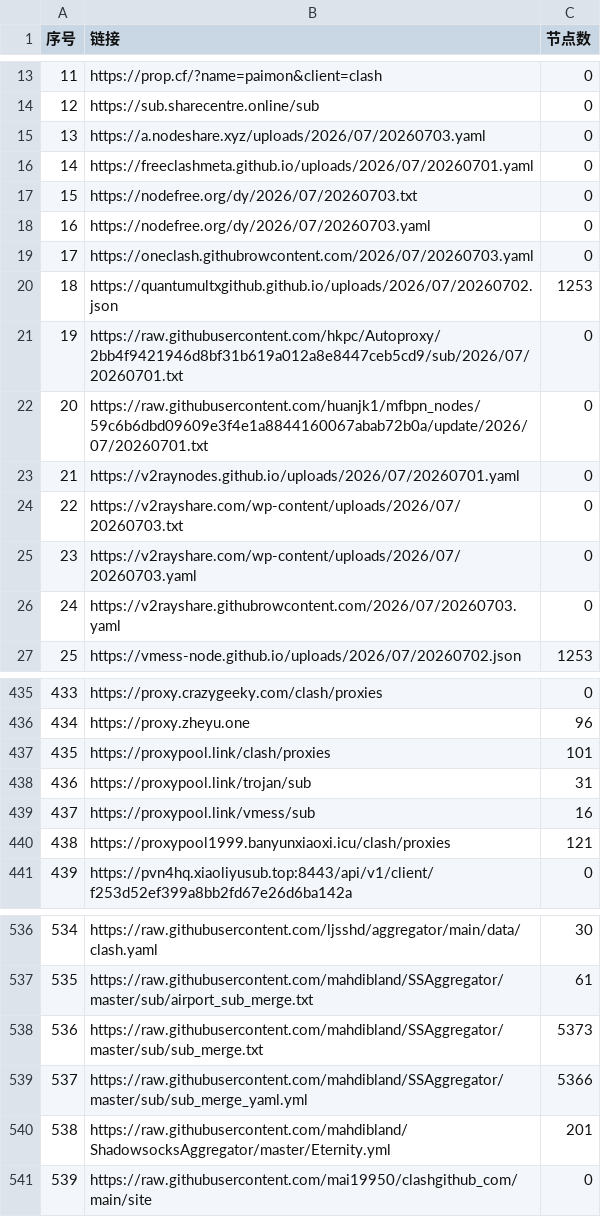
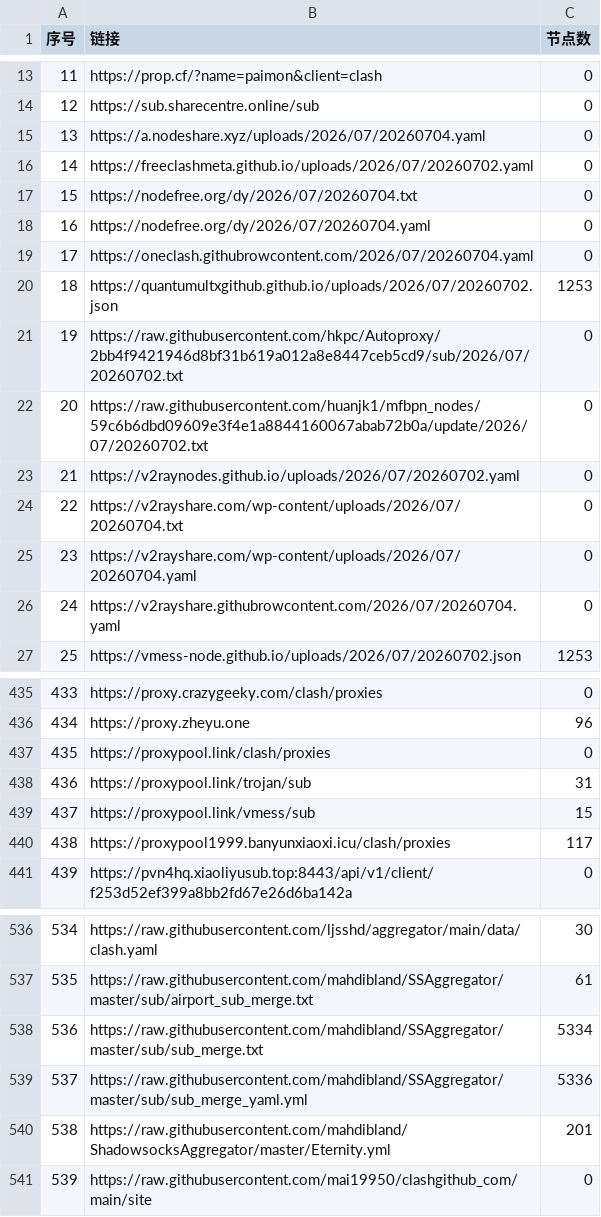
Before and after one commit to x-isd/pachong-tom, a CSV file: list_result.csv, drawn as a sheet; only a part is shown, gaps mark what is left out; the diff covers the shown part only.

```diff
--- a/list_result.csv
+++ b/list_result.csv
@@ -14,14 +14,14 @@
 12, https://sub.sharecentre.online/sub,0
-13,https://a.nodeshare.xyz/uploads/2026/07/20260703.yaml,0
-14,https://freeclashmeta.github.io/uploads/2026/07/20260701.yaml,0
-15,https://nodefree.org/dy/2026/07/20260703.txt,0
-16,https://nodefree.org/dy/2026/07/20260703.yaml,0
-17,https://oneclash.githubrowcontent.com/2026/07/20260703.yaml,0
+13,https://a.nodeshare.xyz/uploads/2026/07/20260704.yaml,0
+14,https://freeclashmeta.github.io/uploads/2026/07/20260702.yaml,0
+15,https://nodefree.org/dy/2026/07/20260704.txt,0
+16,https://nodefree.org/dy/2026/07/20260704.yaml,0
+17,https://oneclash.githubrowcontent.com/2026/07/20260704.yaml,0
 18,https://quantumultxgithub.github.io/uploads/2026/07/20260702.json,1253
-19,https://raw.githubusercontent.com/hkpc/Autoproxy/2bb4f9421946d8bf31b619a012a8e8447ceb5cd9/sub/2026/07/20260701.txt,0
-20,https://raw.githubusercontent.com/huanjk1/mfbpn_nodes/59c6b6dbd09609e3f4e1a8844160067abab72b0a/update/2026/07/20260701.txt,0
-21,https://v2raynodes.github.io/uploads/2026/07/20260701.yaml,0
-22,https://v2rayshare.com/wp-content/uploads/2026/07/20260703.txt,0
-23,https://v2rayshare.com/wp-content/uploads/2026/07/20260703.yaml,0
-24,https://v2rayshare.githubrowcontent.com/2026/07/20260703.yaml,0
+19,https://raw.githubusercontent.com/hkpc/Autoproxy/2bb4f9421946d8bf31b619a012a8e8447ceb5cd9/sub/2026/07/20260702.txt,0
+20,https://raw.githubusercontent.com/huanjk1/mfbpn_nodes/59c6b6dbd09609e3f4e1a8844160067abab72b0a/update/2026/07/20260702.txt,0
+21,https://v2raynodes.github.io/uploads/2026/07/20260702.yaml,0
+22,https://v2rayshare.com/wp-content/uploads/2026/07/20260704.txt,0
+23,https://v2rayshare.com/wp-content/uploads/2026/07/20260704.yaml,0
+24,https://v2rayshare.githubrowcontent.com/2026/07/20260704.yaml,0
 25,https://vmess-node.github.io/uploads/2026/07/20260702.json,1253
@@ -436,6 +436,6 @@
 434,https://proxy.zheyu.one,96
-435,https://proxypool.link/clash/proxies,101
+435,https://proxypool.link/clash/proxies,0
 436,https://proxypool.link/trojan/sub,31
-437,https://proxypool.link/vmess/sub,16
-438,https://proxypool1999.banyunxiaoxi.icu/clash/proxies,121
+437,https://proxypool.link/vmess/sub,15
+438,https://proxypool1999.banyunxiaoxi.icu/clash/proxies,117
 439,https://pvn4hq.xiaoliyusub.top:8443/api/v1/client/f253d52ef399a8bb2fd67e26d6ba142a,0
@@ -537,4 +537,4 @@
 535,https://raw.githubusercontent.com/mahdibland/SSAggregator/master/sub/airport_sub_merge.txt,61
-536,https://raw.githubusercontent.com/mahdibland/SSAggregator/master/sub/sub_merge.txt,5373
-537,https://raw.githubusercontent.com/mahdibland/SSAggregator/master/sub/sub_merge_yaml.yml,5366
+536,https://raw.githubusercontent.com/mahdibland/SSAggregator/master/sub/sub_merge.txt,5334
+537,https://raw.githubusercontent.com/mahdibland/SSAggregator/master/sub/sub_merge_yaml.yml,5336
 538,https://raw.githubusercontent.com/mahdibland/ShadowsocksAggregator/master/Eternity.yml,201
```
Also changed, not shown: 13 edited cells elsewhere in this file, 39 other files.
